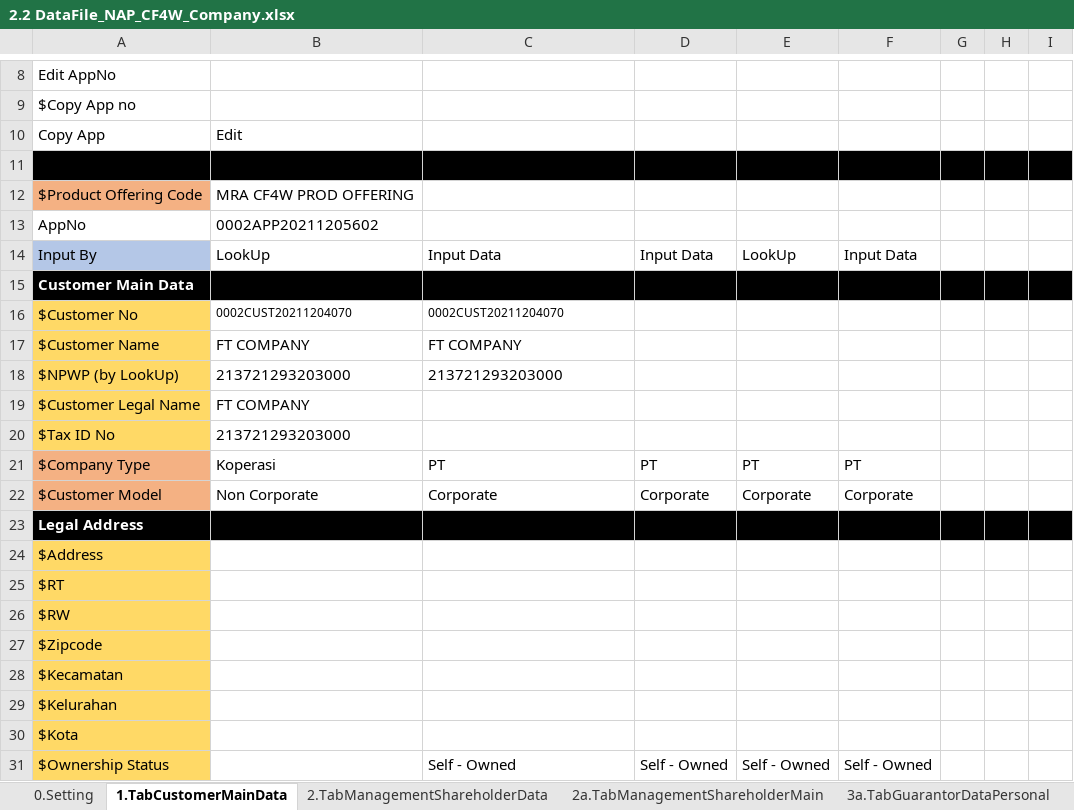
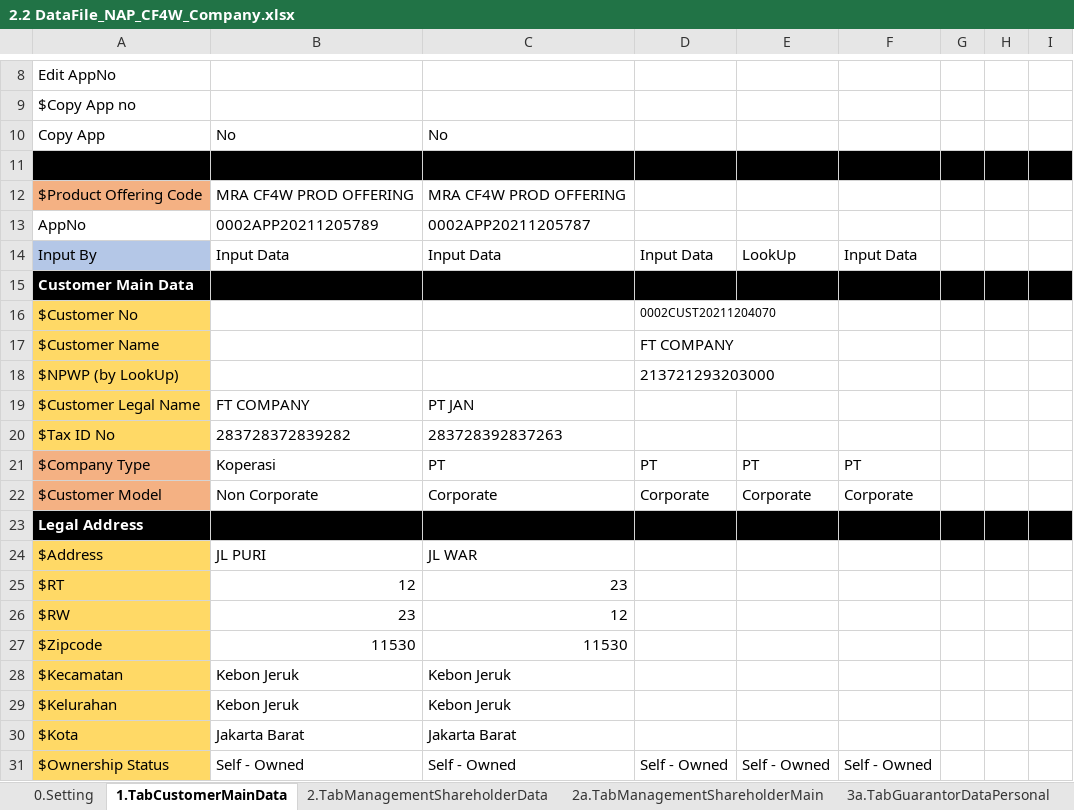
Before and after one commit to qcadins/DemoWorkflow, an Excel workbook: Excel/2.2 DataFile_NAP_CF4W_Company.xlsx, sheet 1.TabCustomerMainData, drawn as a sheet; only a part is shown, gaps mark what is left out; values as stored, in another font and other column widths than the file's, no borders; conditional formats not drawn; the diff covers the shown part only; the diff names each change by its address in the sheet, - before the commit and + after, or states it on an @@ line.

```diff
--- a/Excel/2.2 DataFile_NAP_CF4W_Company.xlsx (sheet 1.TabCustomerMainData)
+++ b/Excel/2.2 DataFile_NAP_CF4W_Company.xlsx (sheet 1.TabCustomerMainData)
-B10: Edit
+B10: No
-C10: (empty)
+C10: No
-C12: (empty)
+C12: MRA CF4W PROD OFFERING
-B13: 0002APP20211205602
+B13: 0002APP20211205789
-C13: (empty)
+C13: 0002APP20211205787
-B14: LookUp
+B14: Input Data
-B16: 0002CUST20211204070
+B16: (empty)
-C16: 0002CUST20211204070
+C16: (empty)
-D16: (empty)
+D16: 0002CUST20211204070
-B17: FT COMPANY
+B17: (empty)
-C17: FT COMPANY
+C17: (empty)
-D17: (empty)
+D17: FT COMPANY
-B18: 213721293203000
+B18: (empty)
-C18: 213721293203000
+C18: (empty)
-D18: (empty)
+D18: 213721293203000
-C19: (empty)
+C19: PT JAN
-B20: 213721293203000
+B20: 283728372839282
-C20: (empty)
+C20: 283728392837263
-B24: (empty)
+B24: JL PURI
-C24: (empty)
+C24: JL WAR
-B25: (empty)
+B25: 12
-C25: (empty)
+C25: 23
-B26: (empty)
+B26: 23
-C26: (empty)
+C26: 12
-B27: (empty)
+B27: 11530
-C27: (empty)
+C27: 11530
-B28:B29: (empty)
+B28:B29: Kebon Jeruk
-C28:C29: (empty)
+C28:C29: Kebon Jeruk
-B30: (empty)
+B30: Jakarta Barat
-C30: (empty)
+C30: Jakarta Barat
-B31: (empty)
+B31: Self - Owned
```
Also changed, not shown: 4 edited cells elsewhere in this sheet, sheet 8.TabInsuranceData, sheet 9.TabFinancialData, sheet 2.TabManagementShareholderData, sheet 7.TabAssetData, sheet 6.TabApplicationData, sheet 5.TabReferantorData, 11 more sheets, formulas that keep their value.
